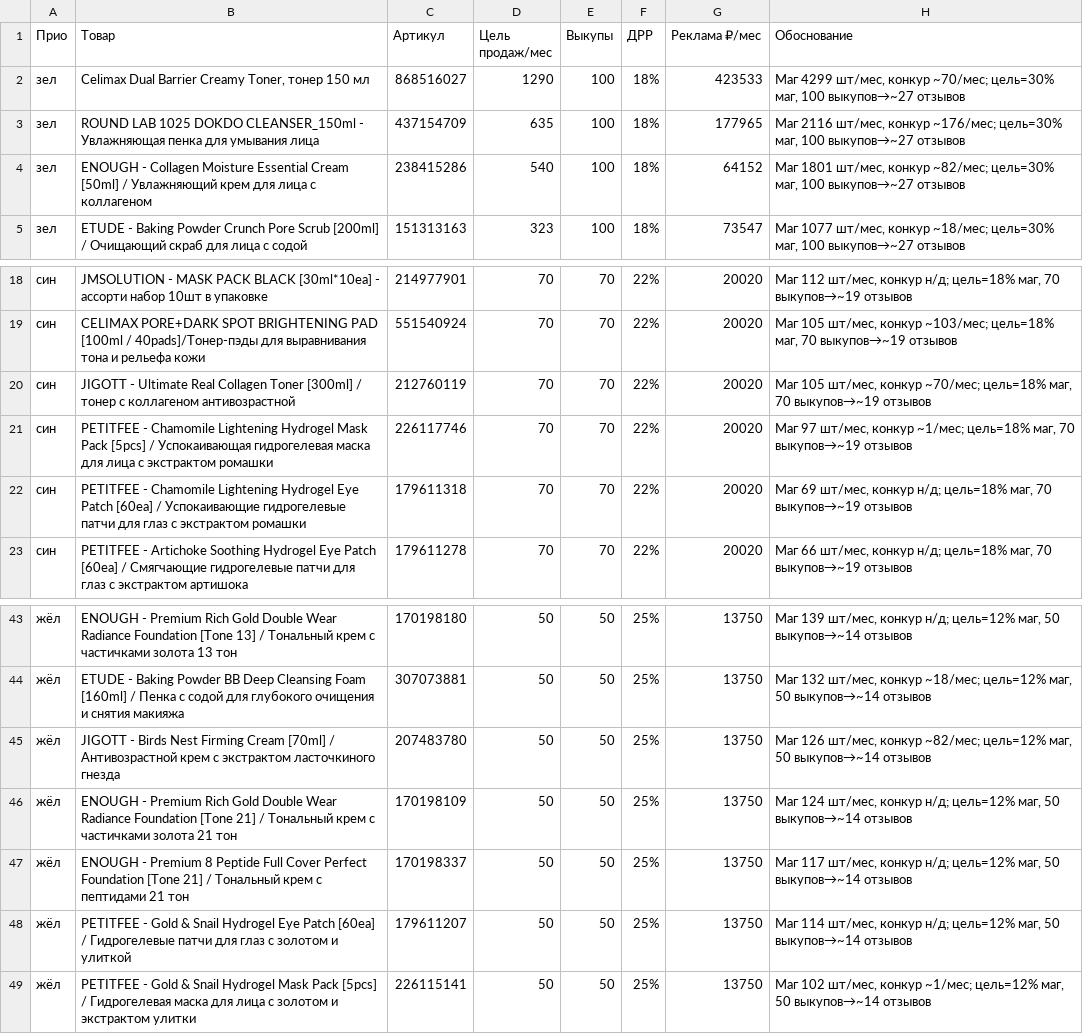
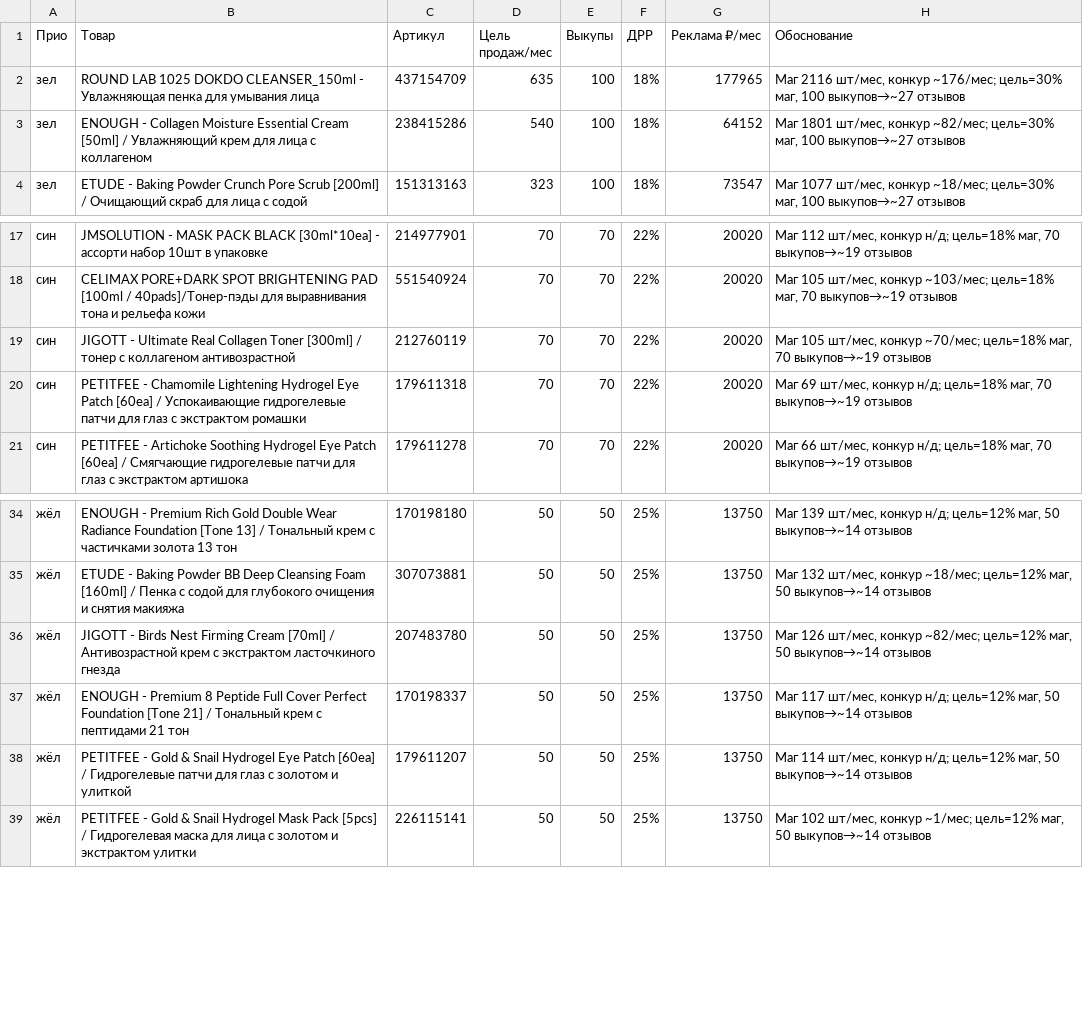
Before and after one commit to User26-2026/K-beauty-New, a TSV file: outputs/wb_product_research/vykupy_reklama_plan_2026-06.tsv, drawn as a sheet; only a part is shown, gaps mark what is left out; the diff covers the shown part only; the diff names each change by its address in the sheet, - before the commit and + after, or states it on an @@ line.

```diff
--- a/outputs/wb_product_research/vykupy_reklama_plan_2026-06.tsv
+++ b/outputs/wb_product_research/vykupy_reklama_plan_2026-06.tsv
-row 2: зел | Celimax Dual Barrier Creamy Toner, тонер 150 мл | 868516027 | 1290 | 100 | 18% | 423533 | Маг 4299 шт/мес, конкур ~70/мес; цель=30% маг, 100 выкупов→~27 отзывов
-row 21: син | PETITFEE - Chamomile Lightening Hydrogel Mask Pack [5pcs] / Успокаивающая гидрогелевая маска для лица с экстрактом ромашки | 226117746 | 70 | 70 | 22% | 20020 | Маг 97 шт/мес, конкур ~1/мес; цель=18% маг, 70 выкупов→~19 отзывов
-row 46: жёл | ENOUGH - Premium Rich Gold Double Wear Radiance Foundation [Tone 21] / Тональный крем с частичками золота 21 тон | 170198109 | 50 | 50 | 25% | 13750 | Маг 124 шт/мес, конкур н/д; цель=12% маг, 50 выкупов→~14 отзывов
```
Also changed, not shown: 13 removed rows elsewhere in this file.
